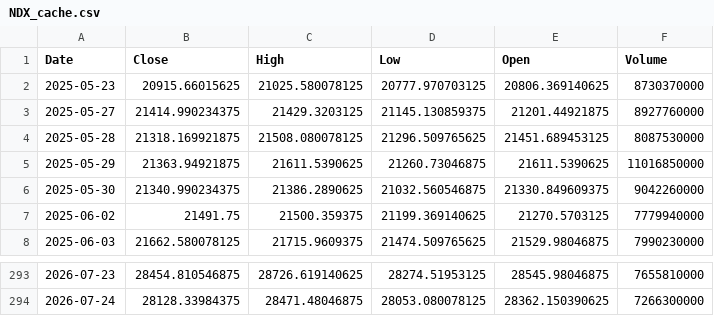
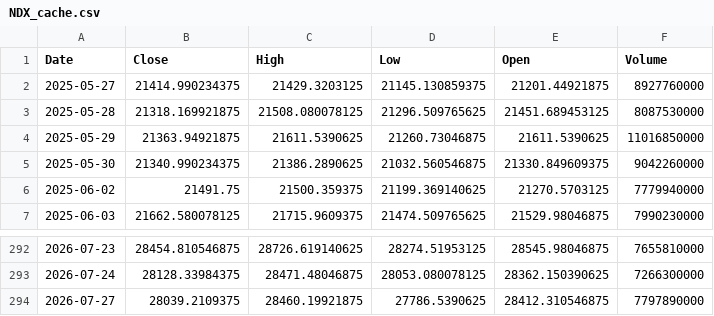
Before and after one commit to bentusk-BT/apex-trade-lab-v2, a CSV file: outputs/cache/NDX_cache.csv, drawn as a sheet; only a part is shown, gaps mark what is left out.

```diff
--- a/outputs/cache/NDX_cache.csv
+++ b/outputs/cache/NDX_cache.csv
@@ -1,3 +1,2 @@
 Date,Close,High,Low,Open,Volume
-2025-05-23,20915.66015625,21025.580078125,20777.970703125,20806.369140625,8730370000
 2025-05-27,21414.990234375,21429.3203125,21145.130859375,21201.44921875,8927760000
@@ -294 +293,2 @@ Date,Close,High,Low,Open,Volume
 2026-07-24,28128.33984375,28471.48046875,28053.080078125,28362.150390625,7266300000
+2026-07-27,28039.2109375,28460.19921875,27786.5390625,28412.310546875,7797890000
```
Also changed, not shown: outputs/cache/SQQQ_cache.csv, outputs/cache/TQQQ_cache.csv, 8 other files.
